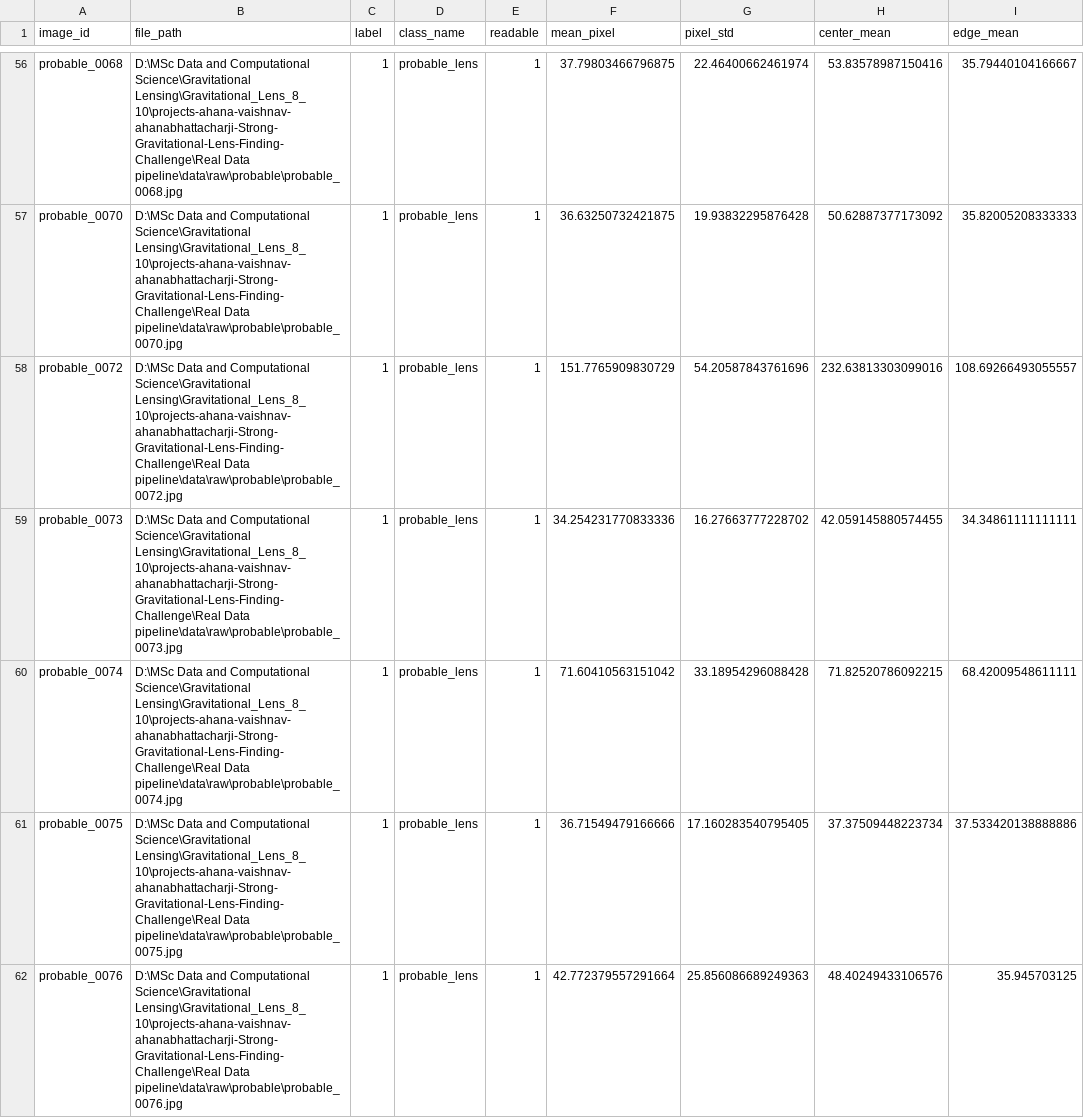
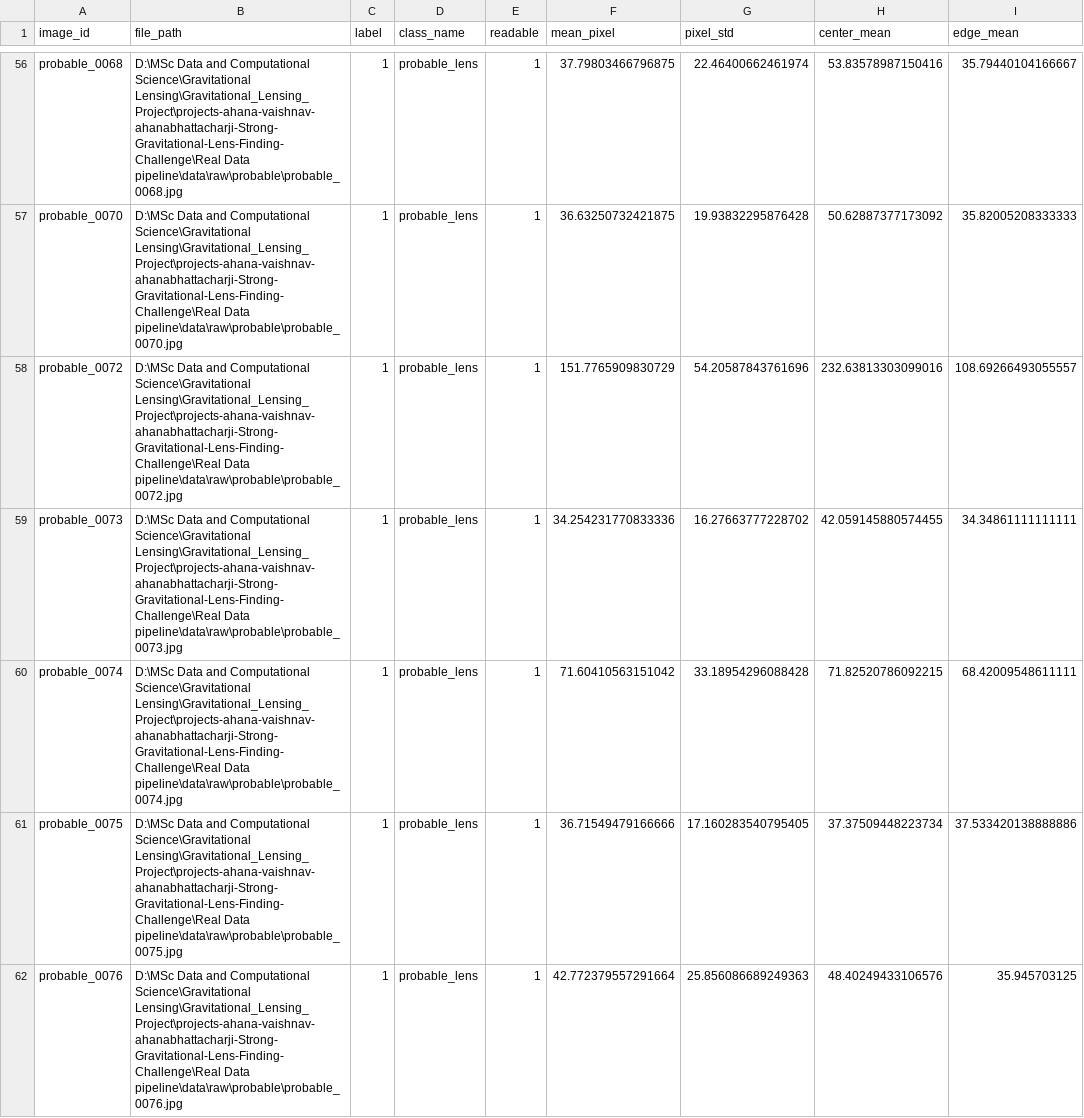
Before and after one commit to ACM40960/projects-ahana-vaishnav, a CSV file: Real Data pipeline/results/real_data_cnn/probable_tier_predictions.csv, drawn as a sheet; only a part is shown, gaps mark what is left out; the diff covers the shown part only; the diff names each change by its address in the sheet, - before the commit and + after, or states it on an @@ line.

```diff
--- a/Real Data pipeline/results/real_data_cnn/probable_tier_predictions.csv
+++ b/Real Data pipeline/results/real_data_cnn/probable_tier_predictions.csv
-B56 (file_path): …Computational Science\Gravitational Lensing\Gravitational_Lens_8_10\projects-ahana-vaishnav-ahanabhattacharji-Strong-Gravitational-Lens-Finding-Challenge\Real Data pipeline\data\raw\probable\probable_0068.jpg
+B56 (file_path): …Computational Science\Gravitational Lensing\Gravitational_Lensing_Project\projects-ahana-vaishnav-ahanabhattacharji-Strong-Gravitational-Lens-Finding-Challenge\Real Data pipeline\data\raw\probable\probable_0068.jpg
-B57 (file_path): …Computational Science\Gravitational Lensing\Gravitational_Lens_8_10\projects-ahana-vaishnav-ahanabhattacharji-Strong-Gravitational-Lens-Finding-Challenge\Real Data pipeline\data\raw\probable\probable_0070.jpg
+B57 (file_path): …Computational Science\Gravitational Lensing\Gravitational_Lensing_Project\projects-ahana-vaishnav-ahanabhattacharji-Strong-Gravitational-Lens-Finding-Challenge\Real Data pipeline\data\raw\probable\probable_0070.jpg
-B58 (file_path): …Computational Science\Gravitational Lensing\Gravitational_Lens_8_10\projects-ahana-vaishnav-ahanabhattacharji-Strong-Gravitational-Lens-Finding-Challenge\Real Data pipeline\data\raw\probable\probable_0072.jpg
+B58 (file_path): …Computational Science\Gravitational Lensing\Gravitational_Lensing_Project\projects-ahana-vaishnav-ahanabhattacharji-Strong-Gravitational-Lens-Finding-Challenge\Real Data pipeline\data\raw\probable\probable_0072.jpg
-B59 (file_path): …Computational Science\Gravitational Lensing\Gravitational_Lens_8_10\projects-ahana-vaishnav-ahanabhattacharji-Strong-Gravitational-Lens-Finding-Challenge\Real Data pipeline\data\raw\probable\probable_0073.jpg
+B59 (file_path): …Computational Science\Gravitational Lensing\Gravitational_Lensing_Project\projects-ahana-vaishnav-ahanabhattacharji-Strong-Gravitational-Lens-Finding-Challenge\Real Data pipeline\data\raw\probable\probable_0073.jpg
-B60 (file_path): …Computational Science\Gravitational Lensing\Gravitational_Lens_8_10\projects-ahana-vaishnav-ahanabhattacharji-Strong-Gravitational-Lens-Finding-Challenge\Real Data pipeline\data\raw\probable\probable_0074.jpg
+B60 (file_path): …Computational Science\Gravitational Lensing\Gravitational_Lensing_Project\projects-ahana-vaishnav-ahanabhattacharji-Strong-Gravitational-Lens-Finding-Challenge\Real Data pipeline\data\raw\probable\probable_0074.jpg
-B61 (file_path): …Computational Science\Gravitational Lensing\Gravitational_Lens_8_10\projects-ahana-vaishnav-ahanabhattacharji-Strong-Gravitational-Lens-Finding-Challenge\Real Data pipeline\data\raw\probable\probable_0075.jpg
+B61 (file_path): …Computational Science\Gravitational Lensing\Gravitational_Lensing_Project\projects-ahana-vaishnav-ahanabhattacharji-Strong-Gravitational-Lens-Finding-Challenge\Real Data pipeline\data\raw\probable\probable_0075.jpg
-B62 (file_path): …Computational Science\Gravitational Lensing\Gravitational_Lens_8_10\projects-ahana-vaishnav-ahanabhattacharji-Strong-Gravitational-Lens-Finding-Challenge\Real Data pipeline\data\raw\probable\probable_0076.jpg
+B62 (file_path): …Computational Science\Gravitational Lensing\Gravitational_Lensing_Project\projects-ahana-vaishnav-ahanabhattacharji-Strong-Gravitational-Lens-Finding-Challenge\Real Data pipeline\data\raw\probable\probable_0076.jpg
```
Also changed, not shown: 185 edited cells elsewhere in this file, Real Data pipeline/data/metadata/probable_images_metadata.csv, 39 other files.
